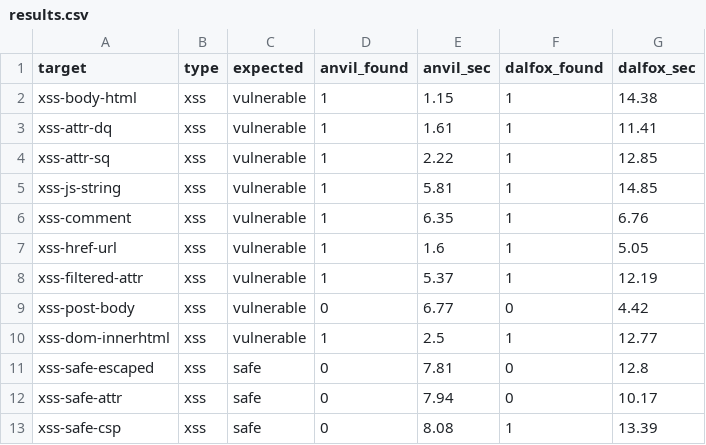
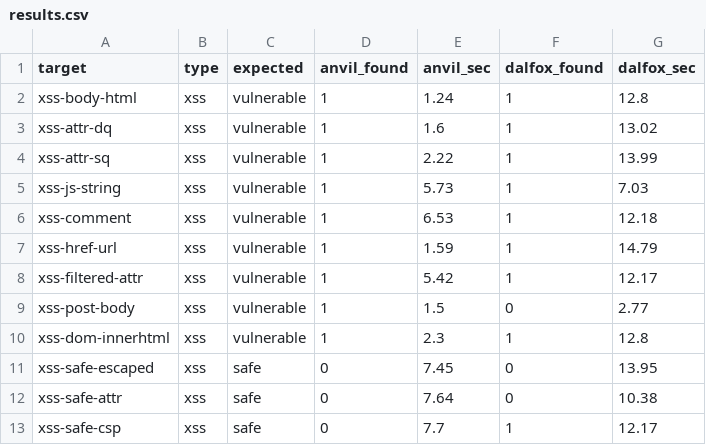
Before and after one commit to siddhantbhattarai101/anvil, a CSV file: benchmark/results.csv, drawn as a sheet.

Commit message:
Benchmark: XSS 9/9 F1 1.00 — POST-body XSS now caught (beats dalfox 0.89)
After POST-body headless verification, ANVIL is perfect on the XSS corpus:
precision/recall/F1 = 1.00 vs dalfox 0.89, ~2.7x faster. ANVIL alone catches
POST-body XSS and avoids the CSP false positive.

```diff
--- a/benchmark/results.csv
+++ b/benchmark/results.csv
@@ -1,13 +1,13 @@
 target,type,expected,anvil_found,anvil_sec,dalfox_found,dalfox_sec
-xss-body-html,xss,vulnerable,1,1.15,1,14.38
-xss-attr-dq,xss,vulnerable,1,1.61,1,11.41
-xss-attr-sq,xss,vulnerable,1,2.22,1,12.85
-xss-js-string,xss,vulnerable,1,5.81,1,14.85
-xss-comment,xss,vulnerable,1,6.35,1,6.76
-xss-href-url,xss,vulnerable,1,1.6,1,5.05
-xss-filtered-attr,xss,vulnerable,1,5.37,1,12.19
-xss-post-body,xss,vulnerable,0,6.77,0,4.42
-xss-dom-innerhtml,xss,vulnerable,1,2.5,1,12.77
-xss-safe-escaped,xss,safe,0,7.81,0,12.8
-xss-safe-attr,xss,safe,0,7.94,0,10.17
-xss-safe-csp,xss,safe,0,8.08,1,13.39
+xss-body-html,xss,vulnerable,1,1.24,1,12.8
+xss-attr-dq,xss,vulnerable,1,1.6,1,13.02
+xss-attr-sq,xss,vulnerable,1,2.22,1,13.99
+xss-js-string,xss,vulnerable,1,5.73,1,7.03
+xss-comment,xss,vulnerable,1,6.53,1,12.18
+xss-href-url,xss,vulnerable,1,1.59,1,14.79
+xss-filtered-attr,xss,vulnerable,1,5.42,1,12.17
+xss-post-body,xss,vulnerable,1,1.5,0,2.77
+xss-dom-innerhtml,xss,vulnerable,1,2.3,1,12.8
+xss-safe-escaped,xss,safe,0,7.45,0,13.95
+xss-safe-attr,xss,safe,0,7.64,0,10.38
+xss-safe-csp,xss,safe,0,7.7,1,12.17
```
Also changed, not shown: 2 other files.
